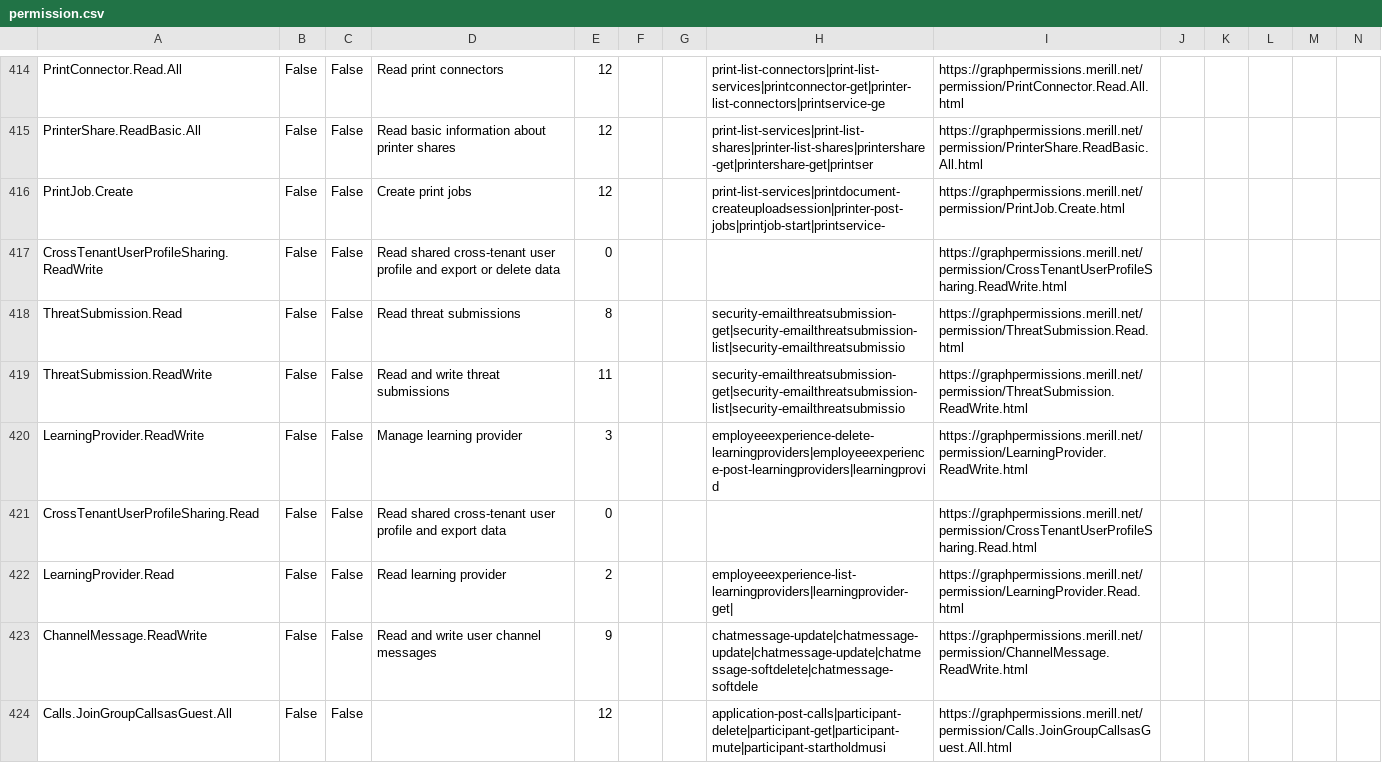
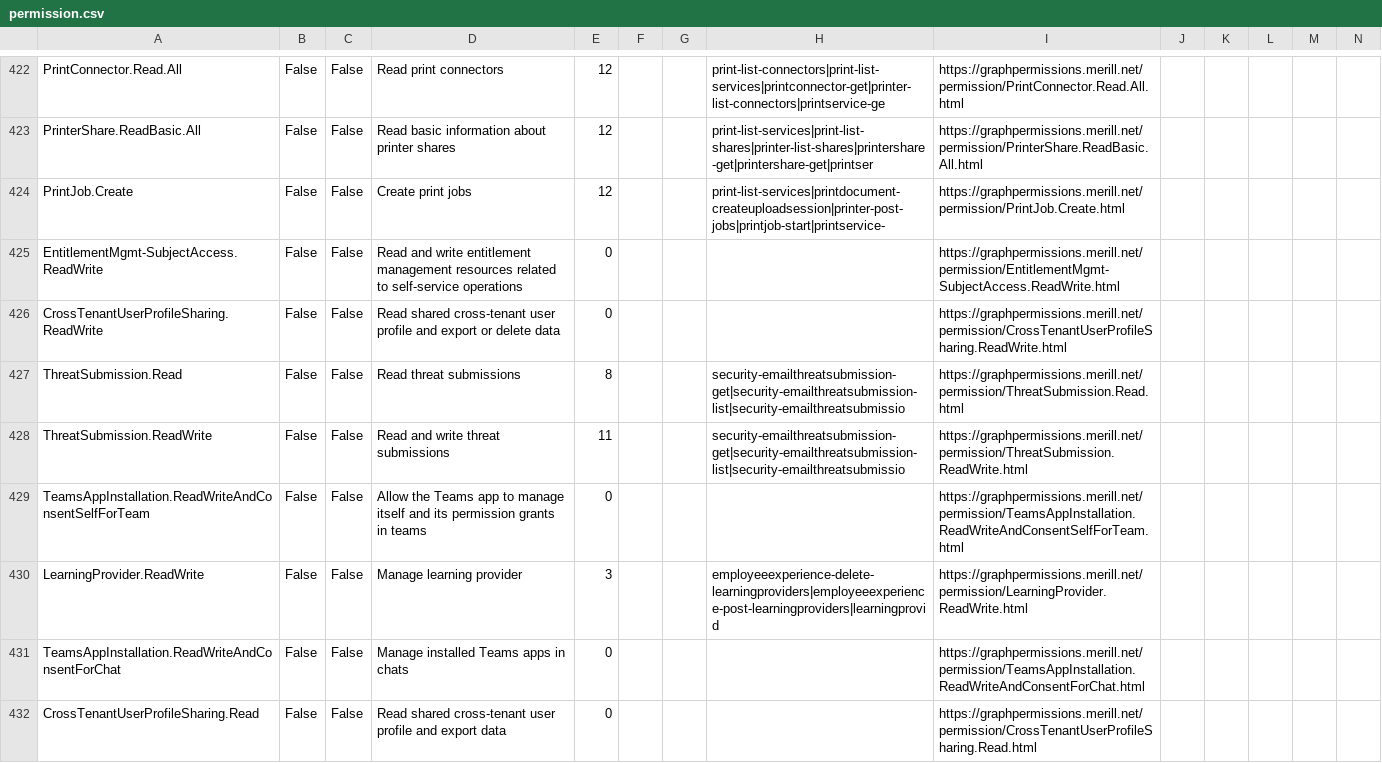
Before and after one commit to merill/graph-permissions-explorer, a CSV file: permission.csv, drawn as a sheet; only a part is shown, gaps mark what is left out; the shorter side is filled out with more unchanged rows; rows hold the shown columns only; the diff covers the shown part only; the diff names each change by its address in the sheet, - before the commit and + after, or states it on an @@ line.

```diff
--- a/permission.csv
+++ b/permission.csv
+row 425: EntitlementMgmt-SubjectAccess.ReadWrite | False | False | Read and write entitlement management resources related to self-service operations | 0 |  |  |  | https://graphpermissions.merill.net/permission/EntitlementMgmt-SubjectAccess.ReadWrite.html
+row 429: TeamsAppInstallation.ReadWriteAndConsentSelfForTeam | False | False | Allow the Teams app to manage itself and its permission grants in teams | 0 |  |  |  | https://graphpermissions.merill.net/permission/TeamsAppInstallation.ReadWriteAndConsentSelfForTeam.html
+row 431: TeamsAppInstallation.ReadWriteAndConsentForChat | False | False | Manage installed Teams apps in chats | 0 |  |  |  | https://graphpermissions.merill.net/permission/TeamsAppInstallation.ReadWriteAndConsentForChat.html
```
Also changed, not shown: 12 added rows, 1 removed row and 5 edited cells elsewhere in this file, 20 other files.
